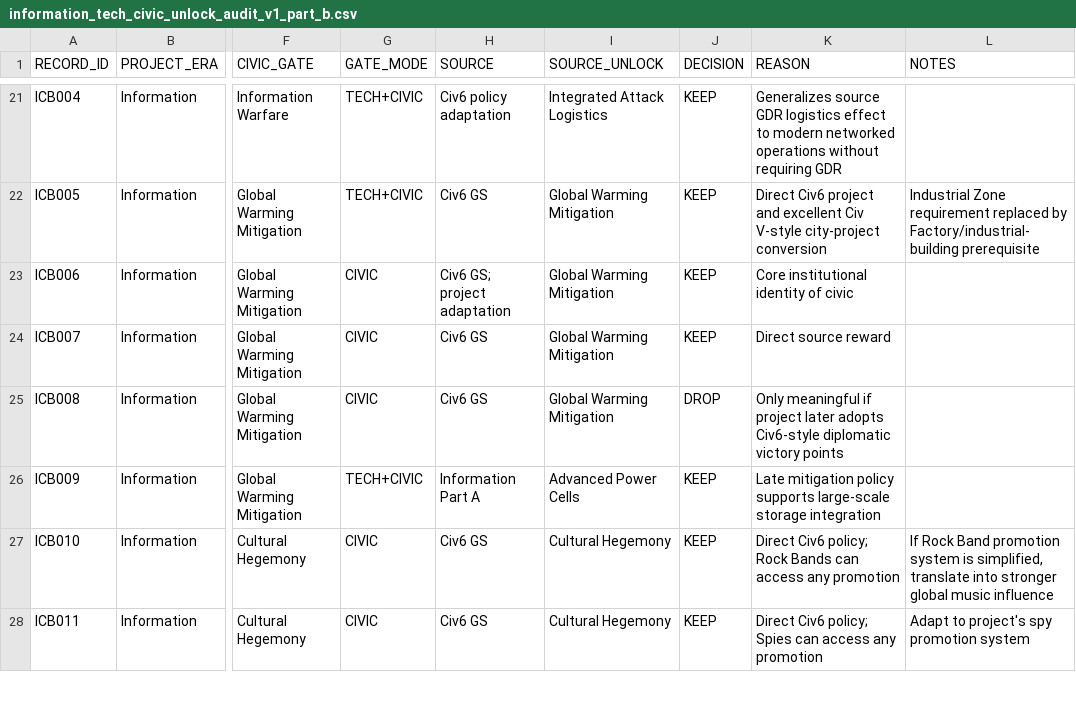
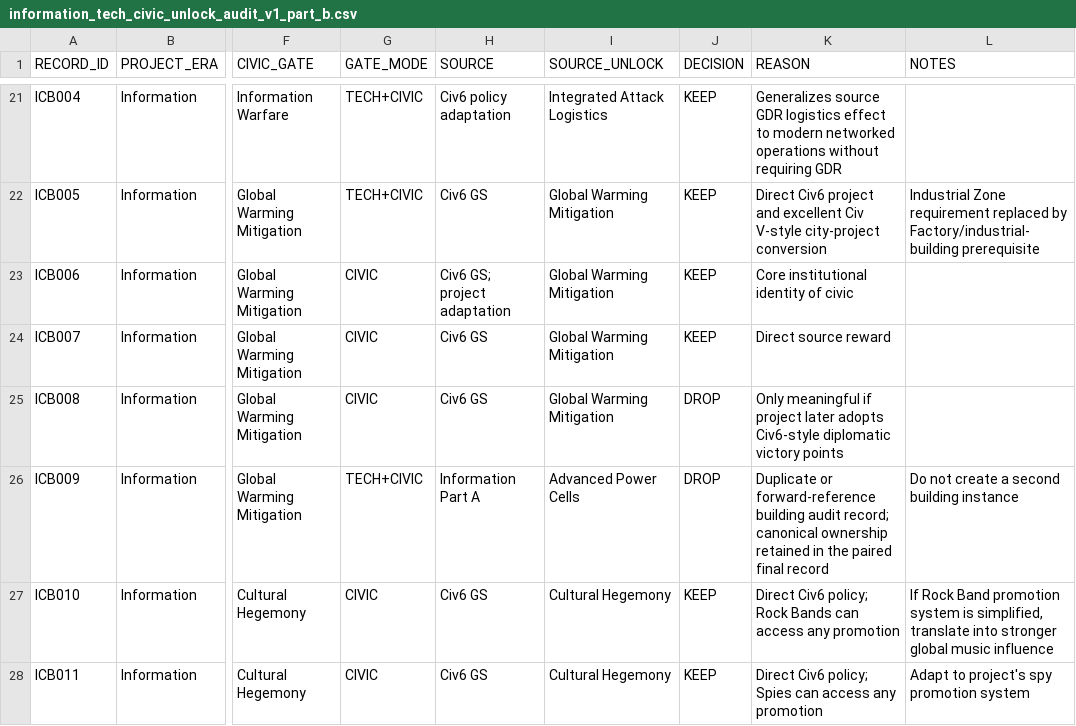
Before and after one commit to physical-geogrpahy-forever/academic_food_chain, a CSV file: tech_reference/information_tech_civic_unlock_audit_v1_part_b.csv, drawn as a sheet; only a part is shown, gaps mark what is left out; the diff names each change by its address in the sheet, - before the commit and + after, or states it on an @@ line.

Commit message:
Remove duplicate Grid Battery Storage audit row

```diff
--- a/tech_reference/information_tech_civic_unlock_audit_v1_part_b.csv
+++ b/tech_reference/information_tech_civic_unlock_audit_v1_part_b.csv
-J26 (DECISION): KEEP
+J26 (DECISION): DROP
-K26 (REASON): Late mitigation policy supports large-scale storage integration
+K26 (REASON): Duplicate or forward-reference building audit record; canonical ownership retained in the paired final record
-L26 (NOTES): (empty)
+L26 (NOTES): Do not create a second building instance
```
